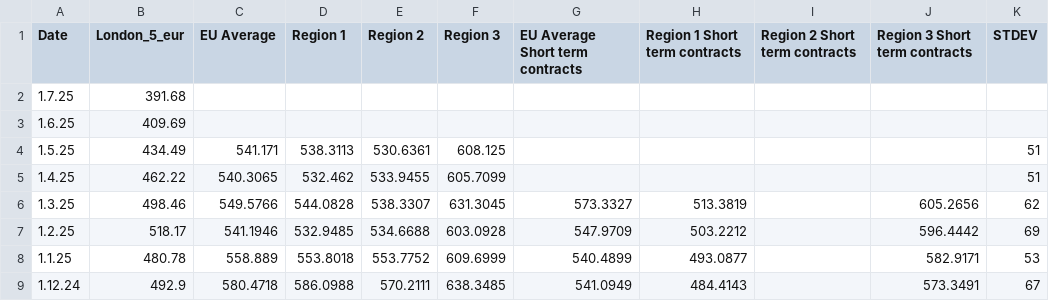
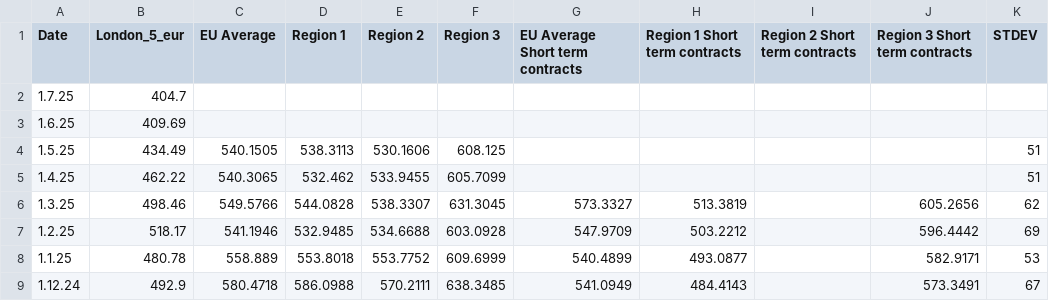
Before and after one commit to hoolio61/data, a CSV file: cons_reported_data.csv, drawn as a sheet; only a part is shown.

Commit message:
Add files via upload

```diff
--- a/cons_reported_data.csv
+++ b/cons_reported_data.csv
@@ -1,5 +1,5 @@
 Date,London_5_eur,EU Average,Region 1,Region 2,Region 3,EU Average Short term contracts,Region 1 Short term contracts,Region 2 Short term contracts,Region 3 Short term contracts,STDEV
-1.7.25,391.68,,,,,,,,,
+1.7.25,404.7,,,,,,,,,
 1.6.25,409.69,,,,,,,,,
-1.5.25,434.49,541.171,538.3113,530.6361,608.125,,,,,51
+1.5.25,434.49,540.1505,538.3113,530.1606,608.125,,,,,51
 1.4.25,462.22,540.3065,532.462,533.9455,605.7099,,,,,51
```
